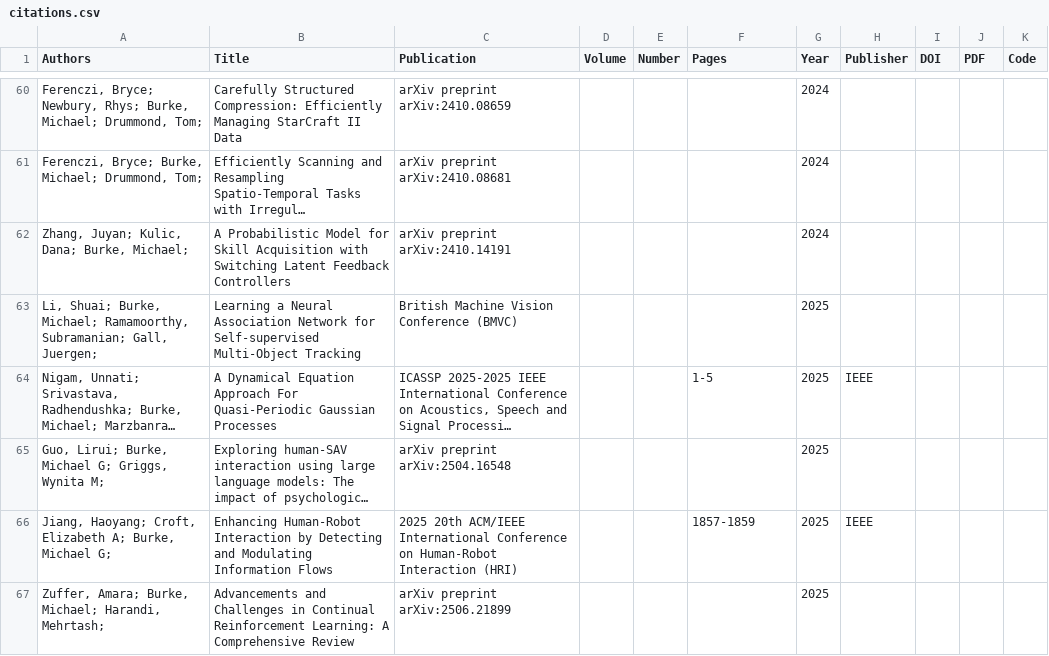
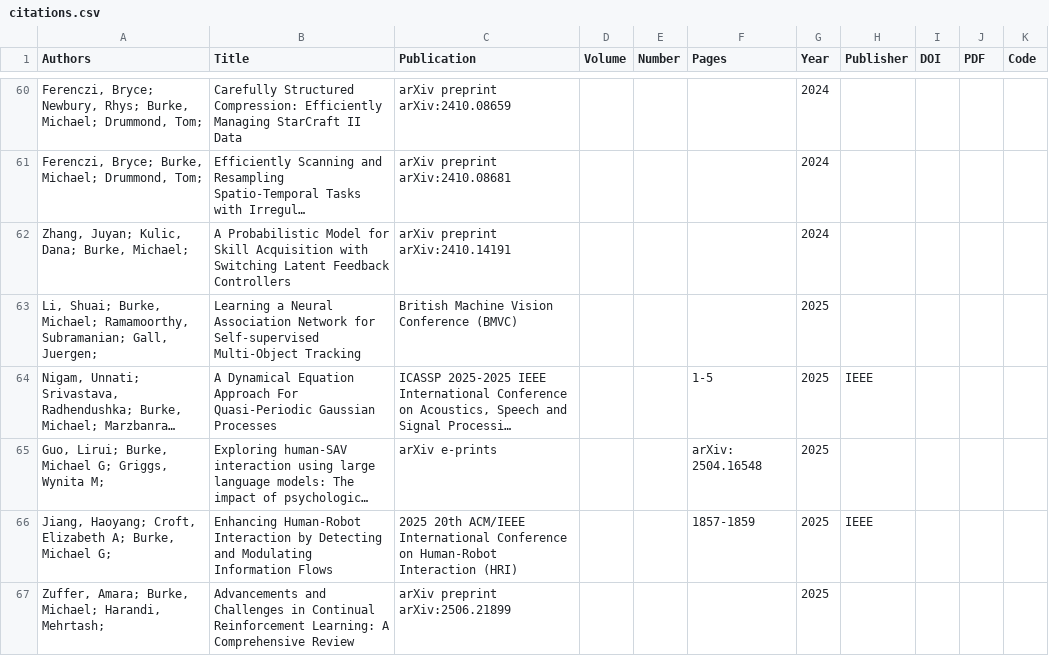
Before and after one commit to mgb45/mgb45.github.io, a CSV file: _data/citations.csv, drawn as a sheet; only a part is shown, gaps mark what is left out; long unchanged cells end in …; the diff covers the shown part only; the diff names each change by its address in the sheet, - before the commit and + after, or states it on an @@ line.

Commit message:
Update citations.csv

```diff
--- a/_data/citations.csv
+++ b/_data/citations.csv
-C65 (Publication): arXiv preprint arXiv:2504.16548
+C65 (Publication): arXiv e-prints
-F65 (Pages): (empty)
+F65 (Pages): arXiv: 2504.16548
```
Also changed, not shown: 4 added rows, 1 removed row and 9 edited cells elsewhere in this file.
